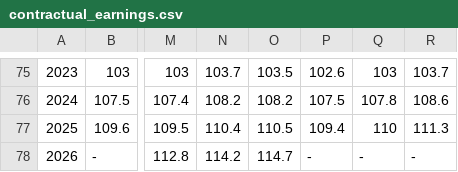
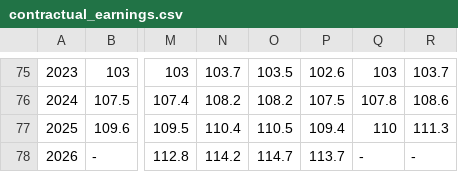
Before and after one commit to ponkansh6/nextjstest, a CSV file: data/source/contractual_earnings.csv, drawn as a sheet; only a part is shown, gaps mark what is left out; the diff names each change by its address in the sheet, - before the commit and + after, or states it on an @@ line.

```diff
--- a/data/source/contractual_earnings.csv
+++ b/data/source/contractual_earnings.csv
-P78: -
+P78: 113.7
```
Also changed, not shown: data/source/cpi_data2025_long.csv, data/source/employment_indices.csv, 32 other files.
